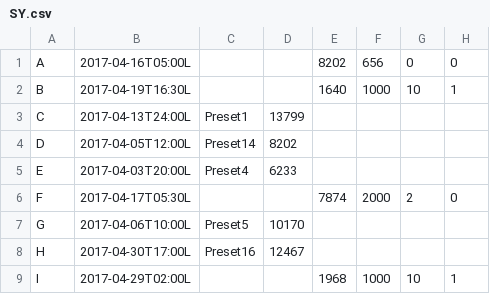
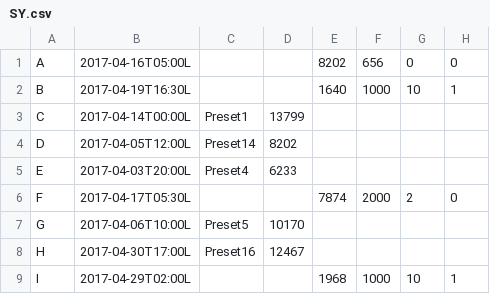
Before and after one commit to destotelhorus/MizMaker, a CSV file: MizMaker/Wx/SY.csv, drawn as a sheet; only a part is shown; the diff names each change by its address in the sheet, - before the commit and + after, or states it on an @@ line.

Commit message:
Corrected the time

```diff
--- a/MizMaker/Wx/SY.csv
+++ b/MizMaker/Wx/SY.csv
-B3: 2017-04-13T24:00L
+B3: 2017-04-14T00:00L
```
